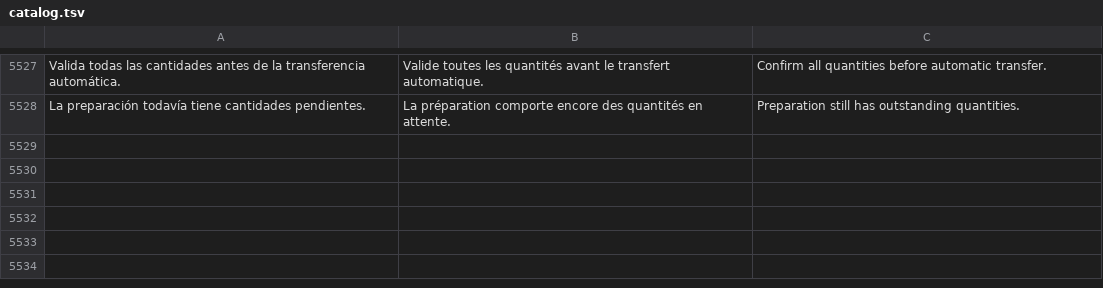
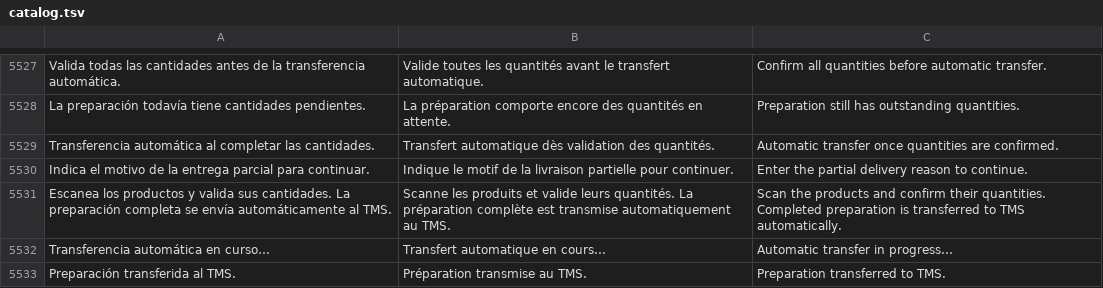
Before and after one commit to lisciandraj/Pro-manager-Gama, a TSV file: locales/catalog.tsv, drawn as a sheet; only a part is shown, gaps mark what is left out; the diff names each change by its address in the sheet, - before the commit and + after, or states it on an @@ line.

Commit message:
Simplify the transfer entry point and retain the startup budget

```diff
--- a/locales/catalog.tsv
+++ b/locales/catalog.tsv
+row 5529: Transferencia automática al completar las cantidades. | Transfert automatique dès validation des quantités. | Automatic transfer once quantities are confirmed.
+row 5530: Indica el motivo de la entrega parcial para continuar. | Indique le motif de la livraison partielle pour continuer. | Enter the partial delivery reason to continue.
+row 5531: Escanea los productos y valida sus cantidades. La preparación completa se envía automáticamente al TMS. | Scanne les produits et valide leurs quantités. La préparation complète est transmise automatiquement au TMS. | Scan the products and confirm their quantities. Completed preparation is transferred to TMS automatically.
+row 5532: Transferencia automática en curso… | Transfert automatique en cours… | Automatic transfer in progress…
+row 5533: Preparación transferida al TMS. | Préparation transmise au TMS. | Preparation transferred to TMS.
```
Also changed, not shown: 12 other files.
